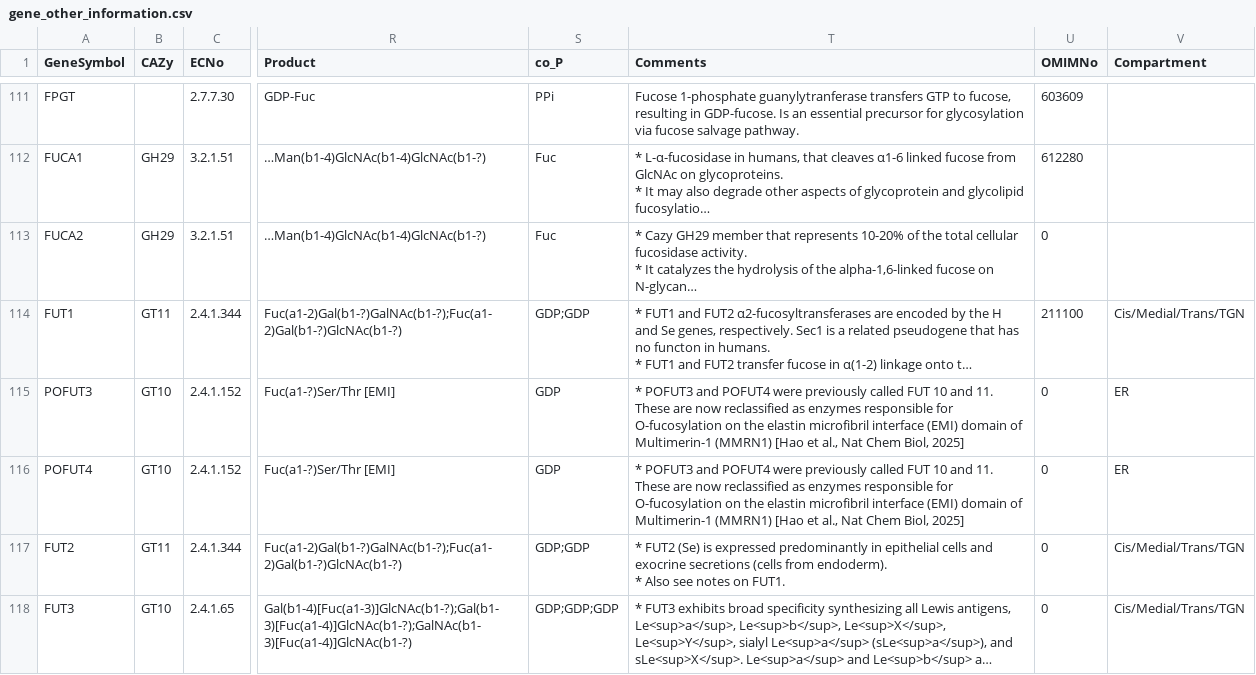
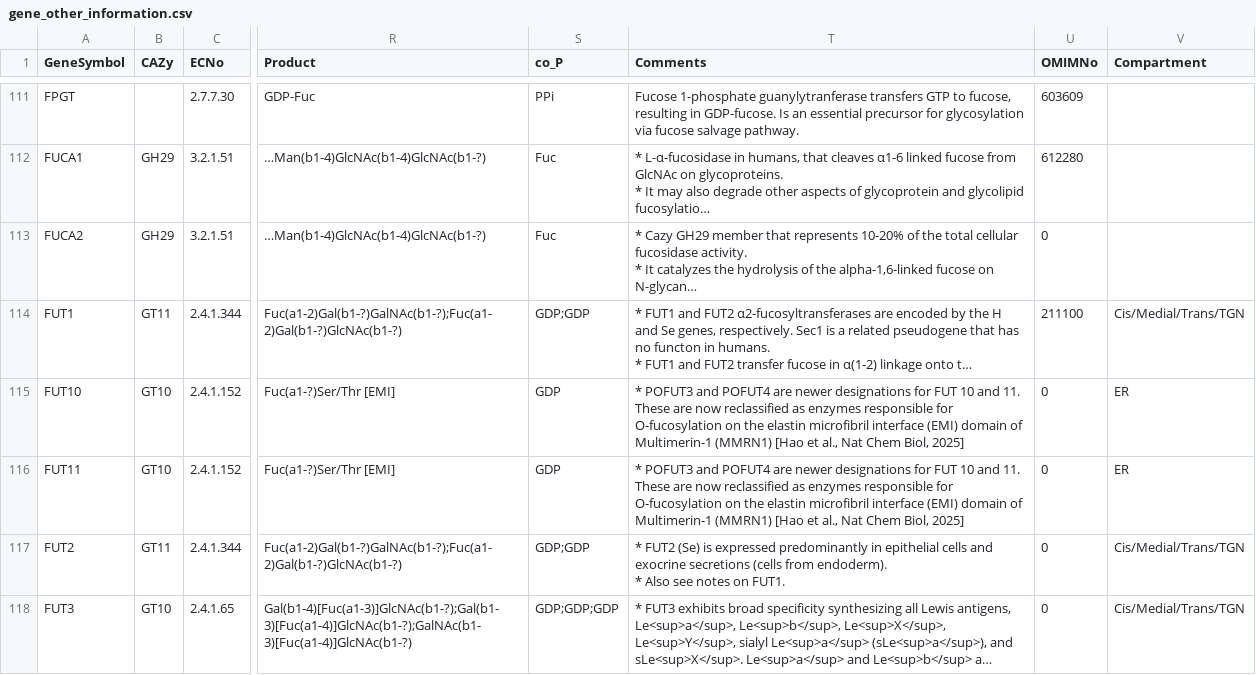
Before and after one commit to neel-lab/webGlycoEnzDB, a CSV file: djangoProject/data/gene_other_information.csv, drawn as a sheet; only a part is shown, gaps mark what is left out; long unchanged cells end in …; the diff names each change by its address in the sheet, - before the commit and + after, or states it on an @@ line.

Commit message:
minor edits to Uniprot script and gene list

```diff
--- a/djangoProject/data/gene_other_information.csv
+++ b/djangoProject/data/gene_other_information.csv
-A115 (GeneSymbol): POFUT3
+A115 (GeneSymbol): FUT10
-T115:T116 (Comments): …and POFUT4 were previously called FUT 10…
+T115:T116 (Comments): …and POFUT4 are newer designations for FUT 10…
-A116 (GeneSymbol): POFUT4
+A116 (GeneSymbol): FUT11
```
Also changed, not shown: 4 other files.
